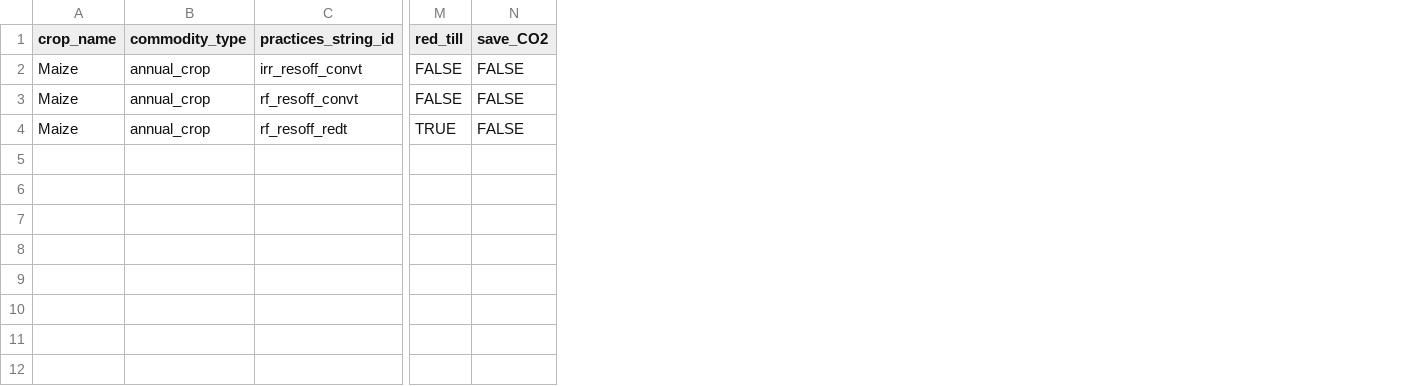
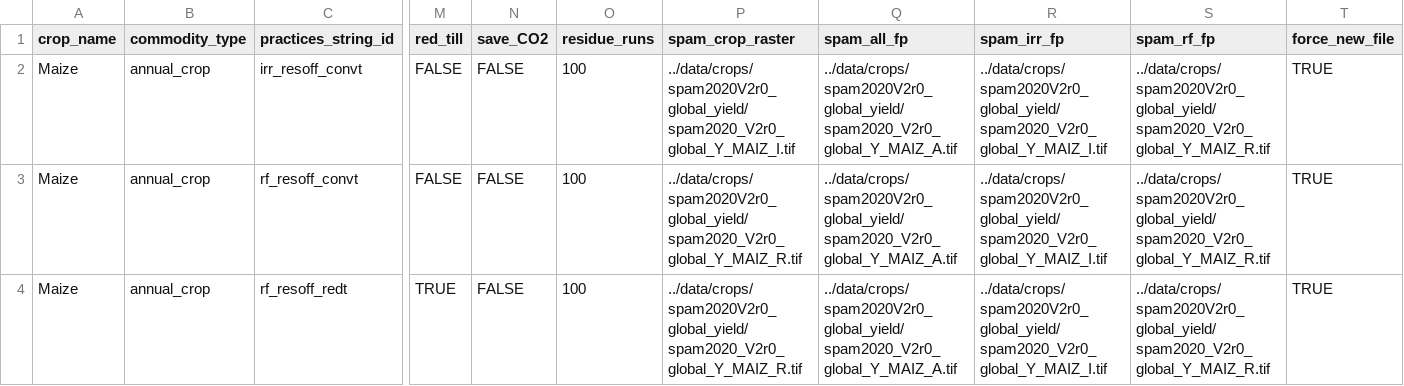
Before and after one commit to cloyolaangosto/SBTN_Land_LEAFs, a CSV file: examples/soc_ex_data/maize_rothc_scenarios.csv, drawn as a sheet; only a part is shown, gaps mark what is left out; the diff names each change by its address in the sheet, - before the commit and + after, or states it on an @@ line.

Commit message:
updating SOC_LEAF_Example with latest changes to SOC model

```diff
--- a/examples/soc_ex_data/maize_rothc_scenarios.csv
+++ b/examples/soc_ex_data/maize_rothc_scenarios.csv
+column O (residue_runs), rows 2-4: all 100
+column P (spam_crop_raster), rows 2-4: ../data/crops/spam2020V2r0_global_yield/spam2020_V2r0_global_Y_MAIZ_I.tif | ../data/crops/spam2020V2r0_global_yield/spam2020_V2r0_global_Y_MAIZ_R.tif | ../data/crops/spam2020V2r0_global_yield/spam2020_V2r0_global_Y_MAIZ_R.tif
+column Q (spam_all_fp), rows 2-4: all ../data/crops/spam2020V2r0_global_yield/spam2020_V2r0_global_Y_MAIZ_A.tif
+column R (spam_irr_fp), rows 2-4: all ../data/crops/spam2020V2r0_global_yield/spam2020_V2r0_global_Y_MAIZ_I.tif
+column S (spam_rf_fp), rows 2-4: all ../data/crops/spam2020V2r0_global_yield/spam2020_V2r0_global_Y_MAIZ_R.tif
+column T (force_new_file), rows 2-4: all TRUE
```
Also changed, not shown: 3 other files.
